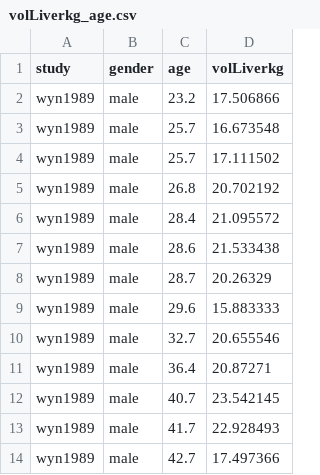
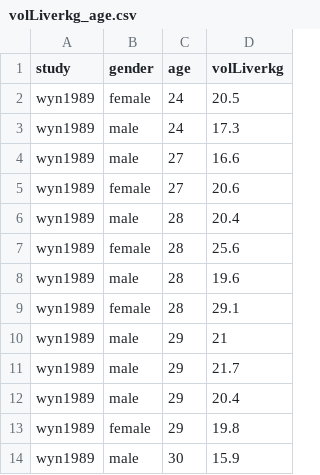
Before and after one commit to jingyayeah/multiscale-galactose, a CSV file: experimental_data/processed/volLiverkg_age.csv, drawn as a sheet; only a part is shown; the diff covers the shown part only.

```diff
--- a/experimental_data/processed/volLiverkg_age.csv
+++ b/experimental_data/processed/volLiverkg_age.csv
@@ -1,14 +1,14 @@
 study	gender	age	volLiverkg
-wyn1989	male	23.2	17.506866
-wyn1989	male	25.7	16.673548
-wyn1989	male	25.7	17.111502
-wyn1989	male	26.8	20.702192
-wyn1989	male	28.4	21.095572
-wyn1989	male	28.6	21.533438
-wyn1989	male	28.7	20.26329
-wyn1989	male	29.6	15.883333
-wyn1989	male	32.7	20.655546
-wyn1989	male	36.4	20.87271
-wyn1989	male	40.7	23.542145
-wyn1989	male	41.7	22.928493
-wyn1989	male	42.7	17.497366
+wyn1989	female	24	20.5
+wyn1989	male	24	17.3
+wyn1989	male	27	16.6
+wyn1989	female	27	20.6
+wyn1989	male	28	20.4
+wyn1989	female	28	25.6
+wyn1989	male	28	19.6
+wyn1989	female	28	29.1
+wyn1989	male	29	21
+wyn1989	male	29	21.7
+wyn1989	male	29	20.4
+wyn1989	female	29	19.8
+wyn1989	male	30	15.9
```
Also changed, not shown: 3 added rows, 3 removed rows and 121 edited cells elsewhere in this file, experimental_data/processed/flowLiver_age.csv, experimental_data/processed/flowLiverkg_age.csv, 50 other files.
